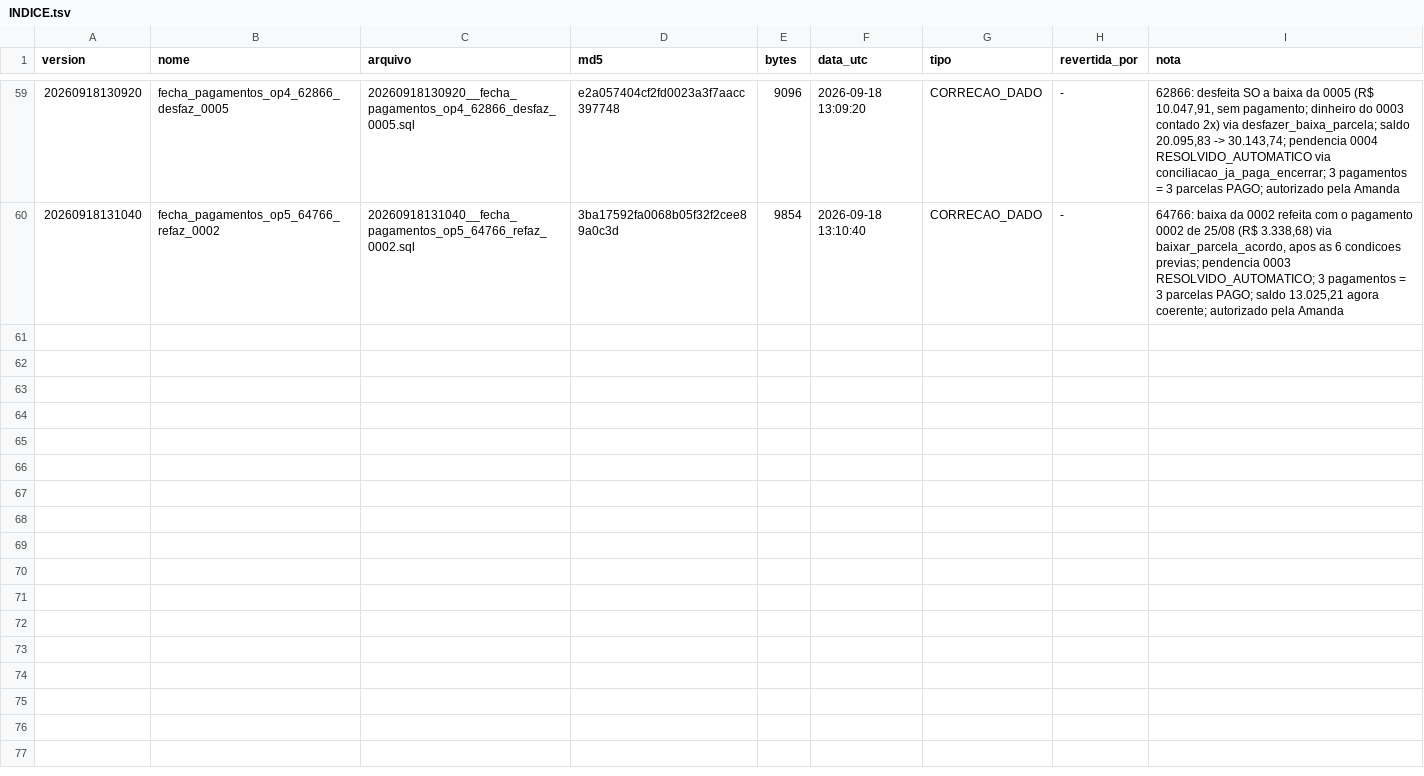
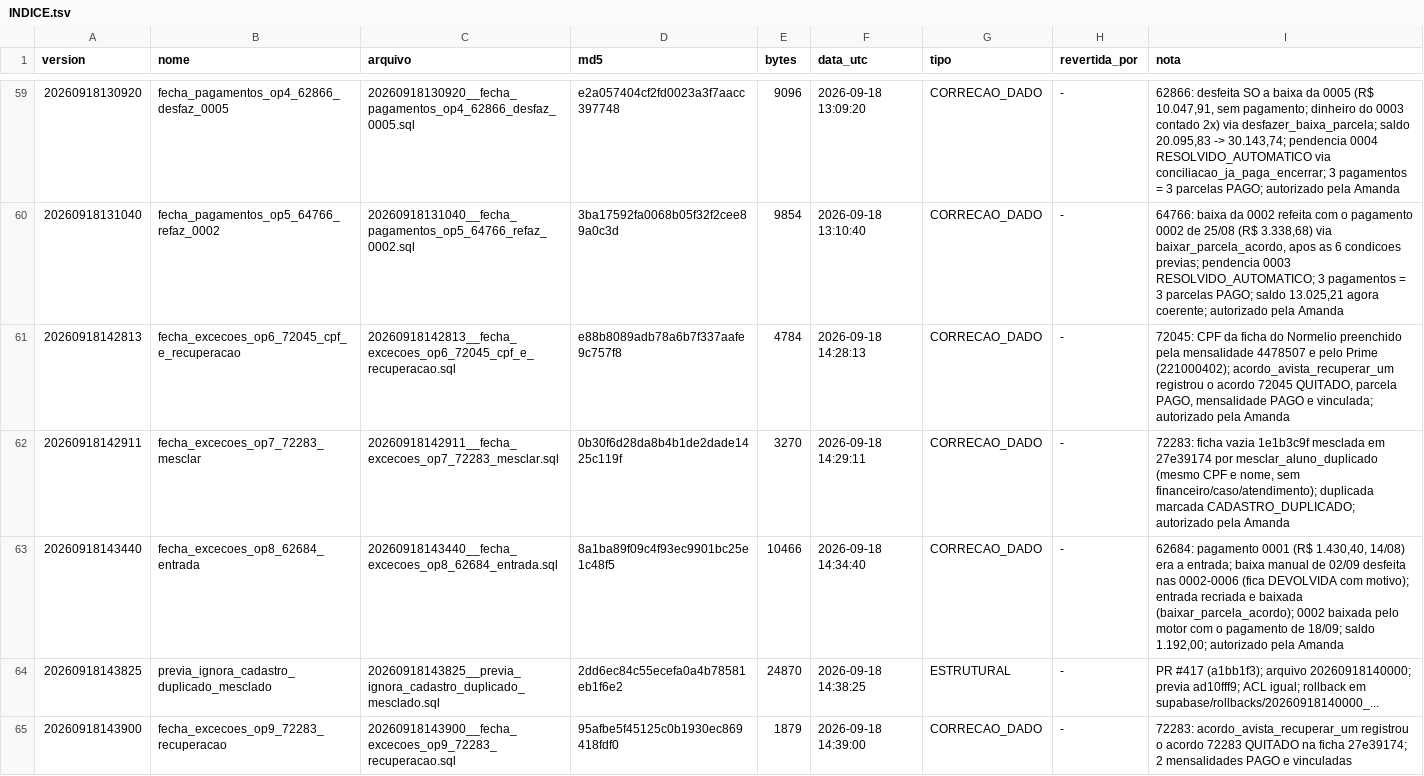
Before and after one commit to amandaseibel-dev/crm-reativa, a TSV file: supabase/ledger/2026-09/INDICE.tsv, drawn as a sheet; only a part is shown, gaps mark what is left out; the diff names each change by its address in the sheet, - before the commit and + after, or states it on an @@ line.

```diff
--- a/supabase/ledger/2026-09/INDICE.tsv
+++ b/supabase/ledger/2026-09/INDICE.tsv
+row 61: 20260918142813 | fecha_excecoes_op6_72045_cpf_e_recuperacao | 20260918142813__fecha_excecoes_op6_72045_cpf_e_recuperacao.sql | e88b8089adb78a6b7f337aafe9c757f8 | 4784 | 2026-09-18 14:28:13 | CORRECAO_DADO | - | 72045: CPF da ficha do Normelio preenchido pela mensalidade 4478507 e pelo Prime (221000402); acordo_avista_recuperar_um registrou o acordo 72045 QUITADO, parcela PAGO, mensalidade PAGO e vinculada; autorizado pela Amanda
+row 62: 20260918142911 | fecha_excecoes_op7_72283_mesclar | 20260918142911__fecha_excecoes_op7_72283_mesclar.sql | 0b30f6d28da8b4b1de2dade1425c119f | 3270 | 2026-09-18 14:29:11 | CORRECAO_DADO | - | 72283: ficha vazia 1e1b3c9f mesclada em 27e39174 por mesclar_aluno_duplicado (mesmo CPF e nome, sem financeiro/caso/atendimento); duplicada marcada CADASTRO_DUPLICADO; autorizado pela Amanda
+row 63: 20260918143440 | fecha_excecoes_op8_62684_entrada | 20260918143440__fecha_excecoes_op8_62684_entrada.sql | 8a1ba89f09c4f93ec9901bc25e1c48f5 | 10466 | 2026-09-18 14:34:40 | CORRECAO_DADO | - | 62684: pagamento 0001 (R$ 1.430,40, 14/08) era a entrada; baixa manual de 02/09 desfeita nas 0002-0006 (fica DEVOLVIDA com motivo); entrada recriada e baixada (baixar_parcela_acordo); 0002 baixada pelo motor com o pagamento de 18/09; saldo 1.192,00; autorizado pela Amanda
+row 64: 20260918143825 | previa_ignora_cadastro_duplicado_mesclado | 20260918143825__previa_ignora_cadastro_duplicado_mesclado.sql | 2dd6ec84c55ecefa0a4b78581eb1f6e2 | 24870 | 2026-09-18 14:38:25 | ESTRUTURAL | - | PR #417 (a1bb1f3); arquivo 20260918140000; previa ad10fff9; ACL igual; rollback em supabase/rollbacks/20260918140000_...
+row 65: 20260918143900 | fecha_excecoes_op9_72283_recuperacao | 20260918143900__fecha_excecoes_op9_72283_recuperacao.sql | 95afbe5f45125c0b1930ec869418fdf0 | 1879 | 2026-09-18 14:39:00 | CORRECAO_DADO | - | 72283: acordo_avista_recuperar_um registrou o acordo 72283 QUITADO na ficha 27e39174; 2 mensalidades PAGO e vinculadas
```
Also changed, not shown: 5 other files.
